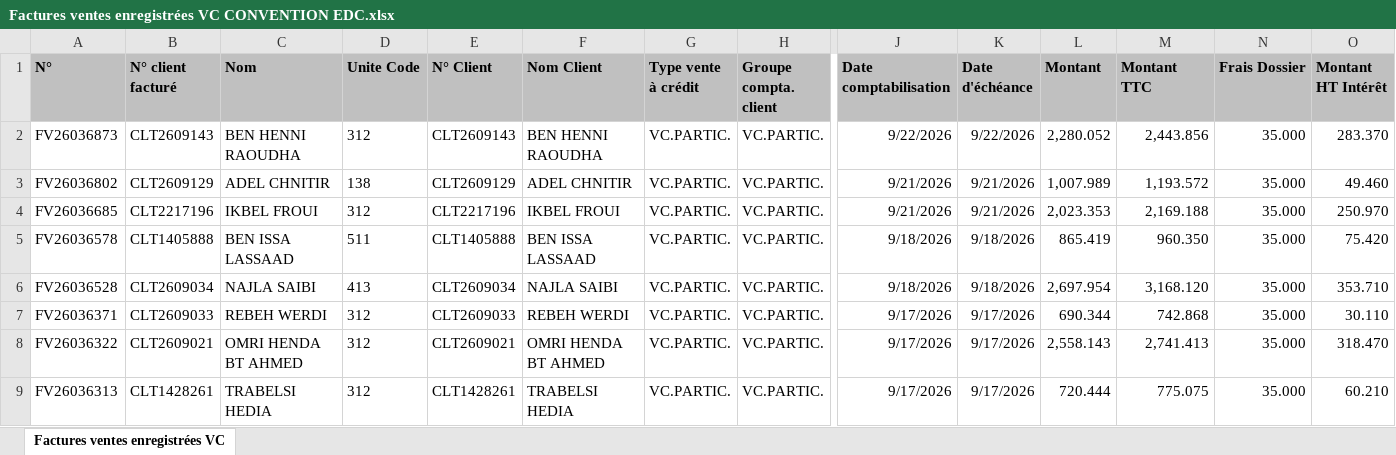
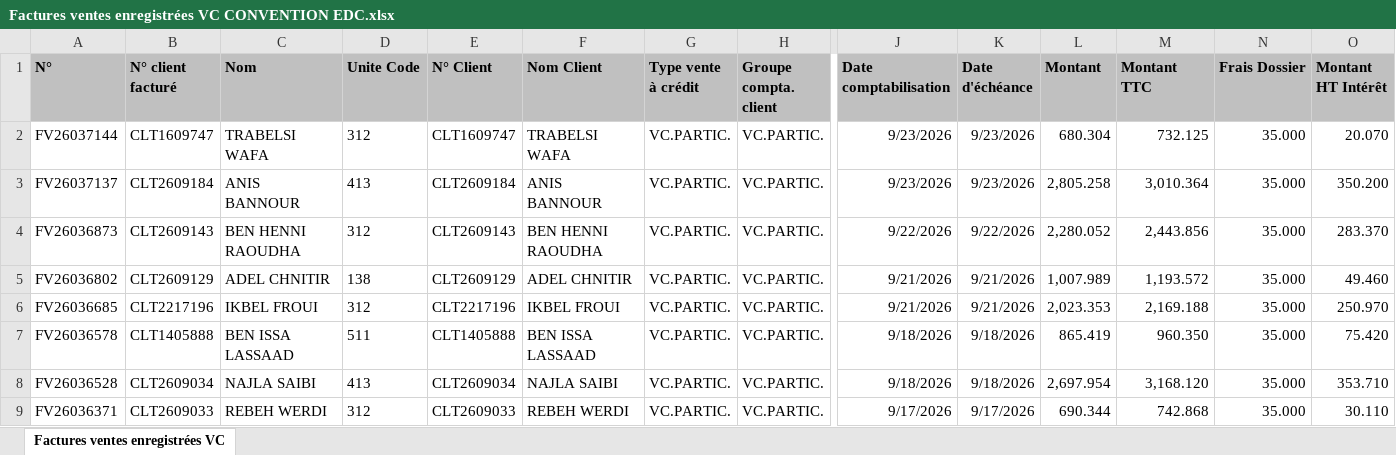
Before and after one commit to chkondali-dev/pilotage-b2b, an Excel workbook: 2025/Factures ventes enregistrées VC CONVENTION EDC.xlsx, sheet Factures ventes enregistrées VC, drawn as a sheet; only a part is shown, gaps mark what is left out; the shorter side is filled out with more unchanged rows; values as stored, in another font and other column widths than the file's, no borders; table styles not drawn; rows hold the shown columns only; the diff names each change by its address in the sheet, - before the commit and + after, or states it on an @@ line.

```diff
--- a/2025/Factures ventes enregistrées VC CONVENTION EDC.xlsx (sheet Factures ventes enregistrées VC)
+++ b/2025/Factures ventes enregistrées VC CONVENTION EDC.xlsx (sheet Factures ventes enregistrées VC)
+row 2: FV26037144 | CLT1609747 | TRABELSI WAFA | 312 | CLT1609747 | TRABELSI WAFA | VC.PARTIC. | VC.PARTIC. | 9/23/2026 | 9/23/2026 | 680.304 | 732.125 | 35.000 | 20.070
+row 3: FV26037137 | CLT2609184 | ANIS BANNOUR | 413 | CLT2609184 | ANIS BANNOUR | VC.PARTIC. | VC.PARTIC. | 9/23/2026 | 9/23/2026 | 2,805.258 | 3,010.364 | 35.000 | 350.200
```
Also changed, not shown: 3 other files.
